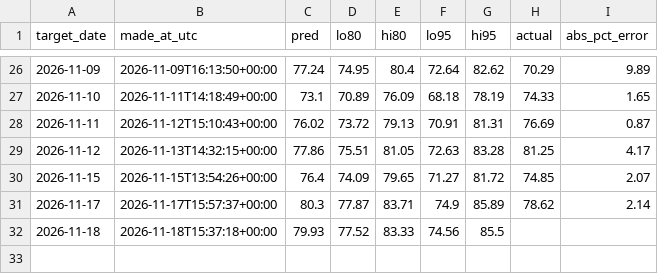
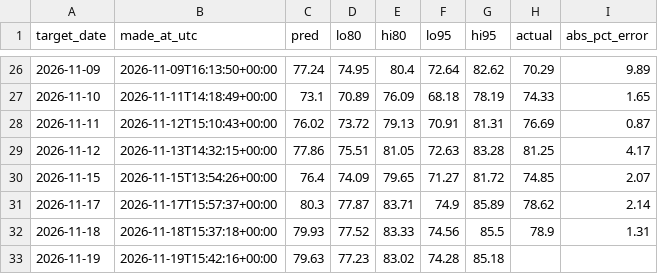
Before and after one commit to anshajshukla/Load-Forecasting, a CSV file: reports/live/forecasts.csv, drawn as a sheet; only a part is shown, gaps mark what is left out.

```diff
--- a/reports/live/forecasts.csv
+++ b/reports/live/forecasts.csv
@@ -31,2 +31,3 @@ target_date,made_at_utc,pred,lo80,hi80,lo95,hi95,actual,abs_pct_error
 2026-11-17,2026-11-17T15:57:37+00:00,80.3,77.87,83.71,74.9,85.89,78.62,2.14
-2026-11-18,2026-11-18T15:37:18+00:00,79.93,77.52,83.33,74.56,85.5,,
+2026-11-18,2026-11-18T15:37:18+00:00,79.93,77.52,83.33,74.56,85.5,78.9,1.31
+2026-11-19,2026-11-19T15:42:16+00:00,79.63,77.23,83.02,74.28,85.18,,
```
Also changed, not shown: data/posoco/delhi_daily.csv, 1 other file.
